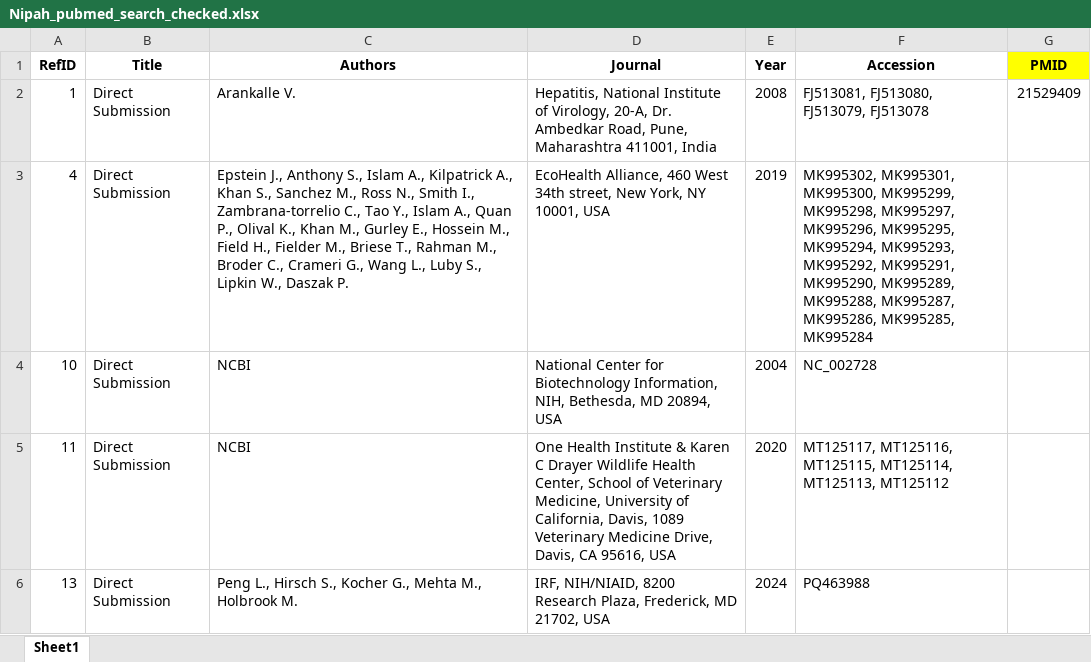
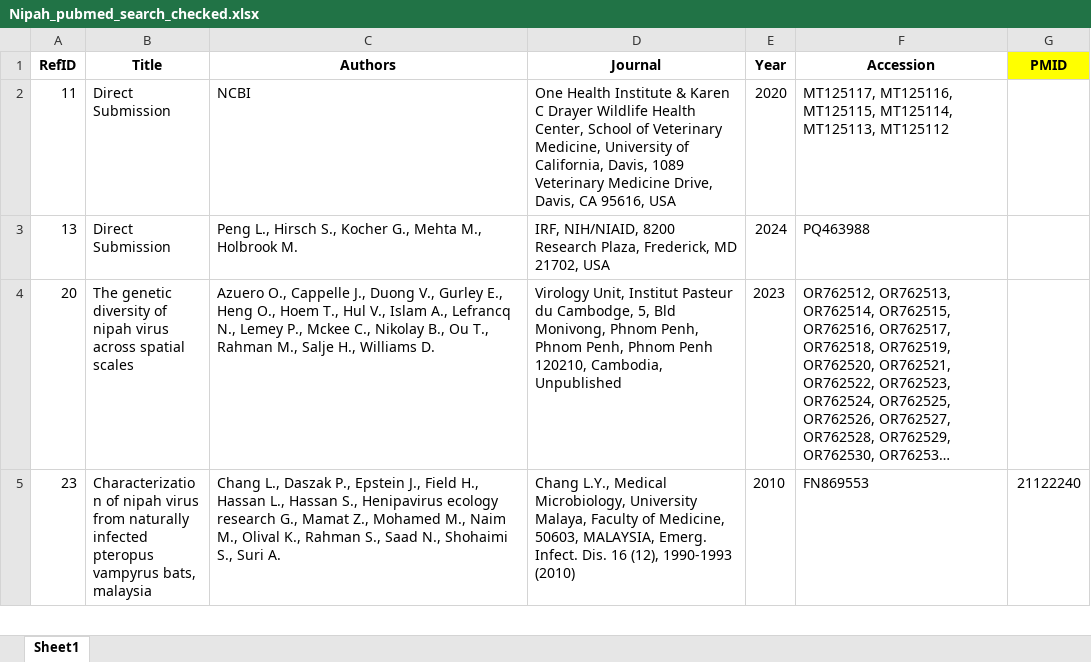
Before and after one commit to hivdb/GenBankRefs, an Excel workbook: Pubmed/Nipah/Nipah_pubmed_search_checked.xlsx, sheet Sheet1, drawn as a sheet; only a part is shown; the shorter side is filled out with more unchanged rows; long unchanged cells end in …; values as stored, in another font and other column widths than the file's, no borders; the diff names each change by its address in the sheet, - before the commit and + after, or states it on an @@ line.

```diff
--- a/Pubmed/Nipah/Nipah_pubmed_search_checked.xlsx (sheet Sheet1)
+++ b/Pubmed/Nipah/Nipah_pubmed_search_checked.xlsx (sheet Sheet1)
-row 2: 1 | Direct Submission | Arankalle V. | Hepatitis, National Institute of Virology, 20-A, Dr. Ambedkar Road, Pune, Maharashtra 411001, India | 2008 | FJ513081, FJ513080, FJ513079, FJ513078 | 21529409
-row 3: 4 | Direct Submission | Epstein J., Anthony S., Islam A., Kilpatrick A., Khan S., Sanchez M., Ross N., Smith I., Zambrana-torrelio C., Tao Y., Islam A., Quan P., Olival K., Khan M., Gurley E., Hossein M., Field H., Fielder M., Briese T., Rahman M., Broder C., Crameri G., Wang L., Luby S., Lipkin W., Daszak P. | EcoHealth Alliance, 460 West 34th street, New York, NY 10001, USA | 2019 | MK995302, MK995301, MK995300, MK995299, MK995298, MK995297, MK995296, MK995295, MK995294, MK995293, MK995292, MK995291, MK995290, MK995289, MK995288, MK995287, MK995286, MK995285, MK995284
-row 4: 10 | Direct Submission | NCBI | National Center for Biotechnology Information, NIH, Bethesda, MD 20894, USA | 2004 | NC_002728
```
Also changed, not shown: Pubmed/CCHF/CCHF_AI_search_checked.xlsx, Pubmed/CCHF/CCHF_pubmed_search_checked.xlsx, 22 other files.
